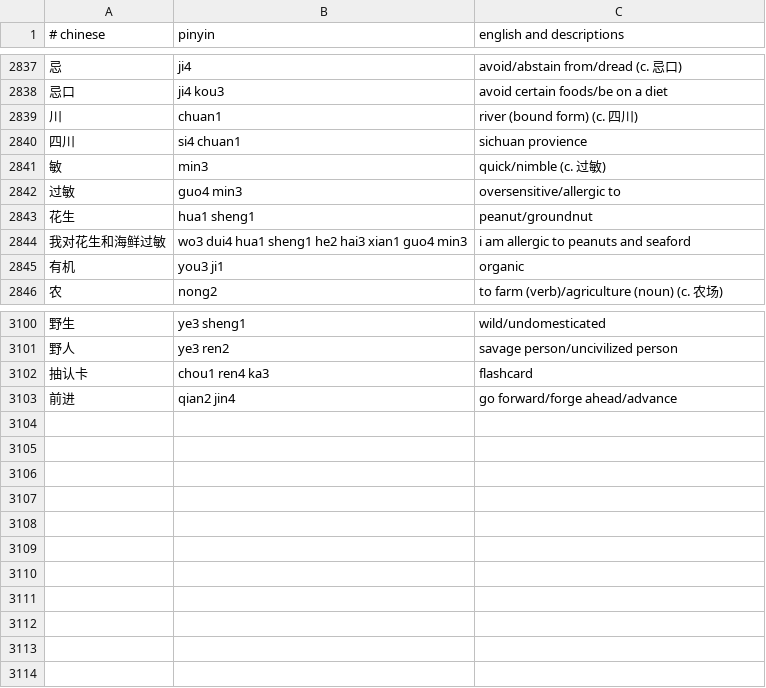
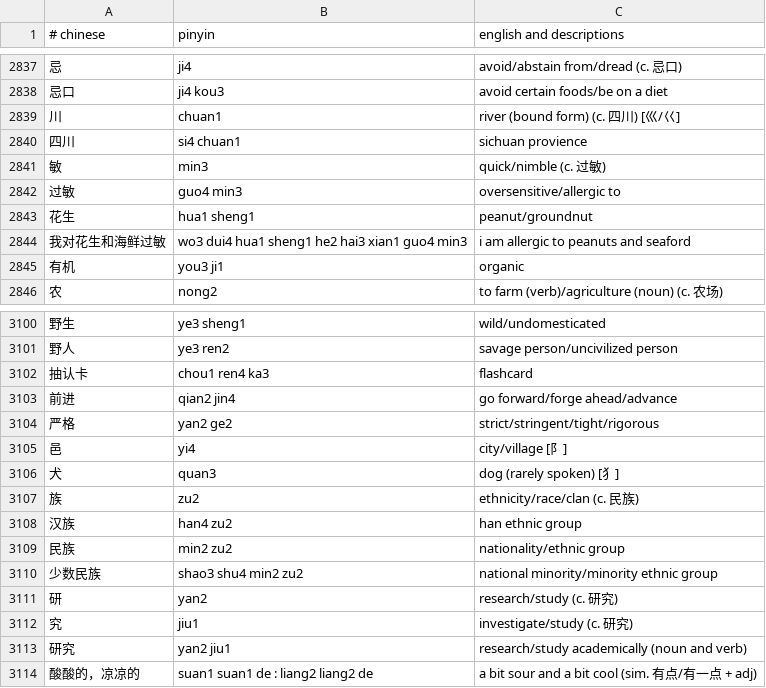
Before and after one commit to nickrusso42518/zhong, a CSV file: inputs/default.csv, drawn as a sheet; only a part is shown, gaps mark what is left out.

Commit message:
words [ci skip]

```diff
--- a/inputs/default.csv
+++ b/inputs/default.csv
@@ -2838,3 +2838,3 @@
 忌口,ji4 kou3,avoid certain foods/be on a diet
-川,chuan1,river (bound form) (c. 四川)
+川,chuan1,river (bound form) (c. 四川) [巛/巜]
 四川,si4 chuan1,sichuan provience
@@ -3103 +3103,12 @@
 前进,qian2 jin4,go forward/forge ahead/advance
+严格,yan2 ge2,strict/stringent/tight/rigorous
+邑,yi4,city/village [阝]
+犬,quan3,dog (rarely spoken) [犭]
+族,zu2,ethnicity/race/clan (c. 民族)
+汉族,han4 zu2,han ethnic group
+民族,min2 zu2,nationality/ethnic group
+少数民族,shao3 shu4 min2 zu2,national minority/minority ethnic group
+研,yan2,research/study (c. 研究)
+究,jiu1,investigate/study (c. 研究)
+研究,yan2 jiu1,research/study academically (noun and verb)
+酸酸的，凉凉的,suan1 suan1 de : liang2 liang2 de,a bit sour and a bit cool (sim. 有点/有一点 + adj)
```
